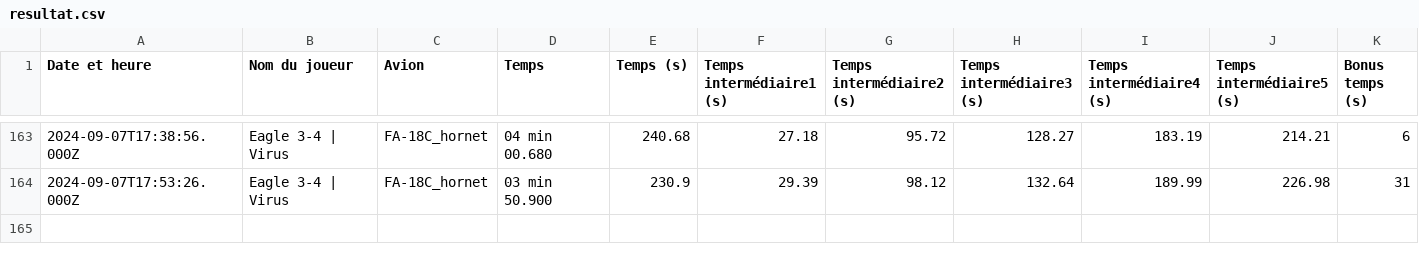
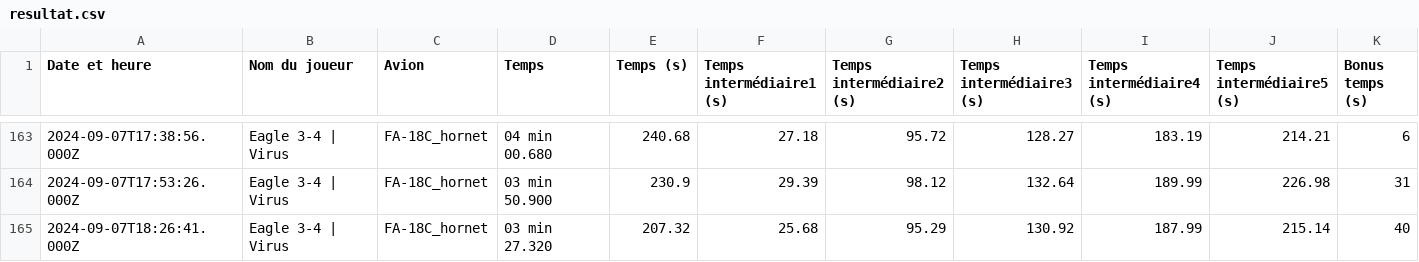
Before and after one commit to Cellules-Rapaces/Dagger-One, a CSV file: static/data/resultat.csv, drawn as a sheet; only a part is shown, gaps mark what is left out; the diff names each change by its address in the sheet, - before the commit and + after, or states it on an @@ line.

```diff
--- a/static/data/resultat.csv
+++ b/static/data/resultat.csv
+row 165: 2024-09-07T18:26:41.000Z | Eagle 3-4 | Virus | FA-18C_hornet | 03 min 27.320 | 207.32 | 25.68 | 95.29 | 130.92 | 187.99 | 215.14 | 40
```
Also changed, not shown: docs/data/resultat.csv, 2 other files.
